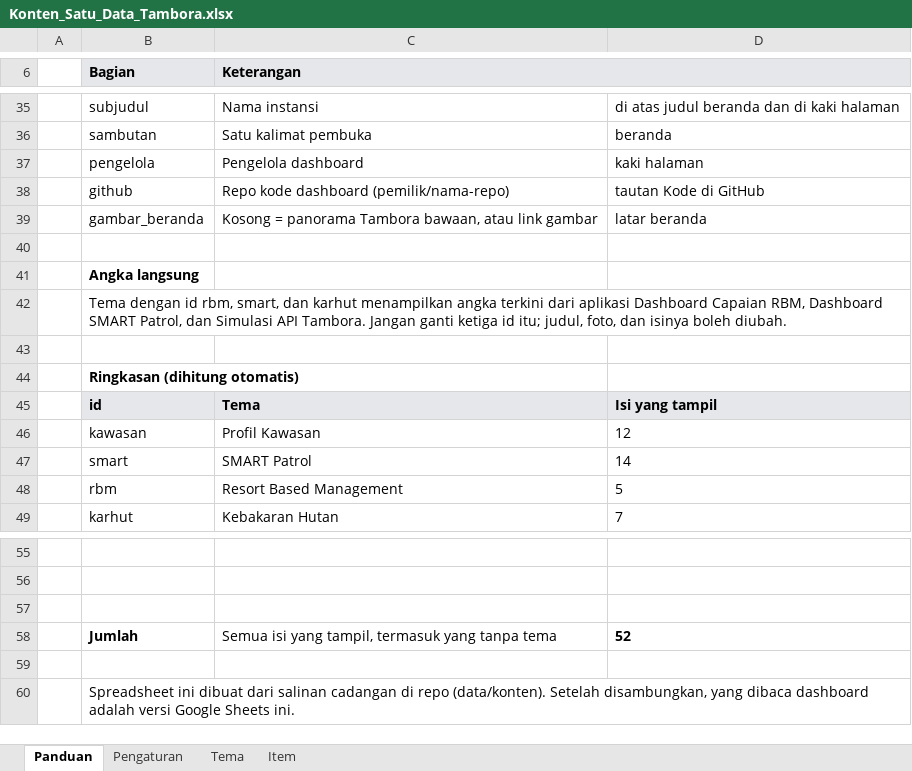
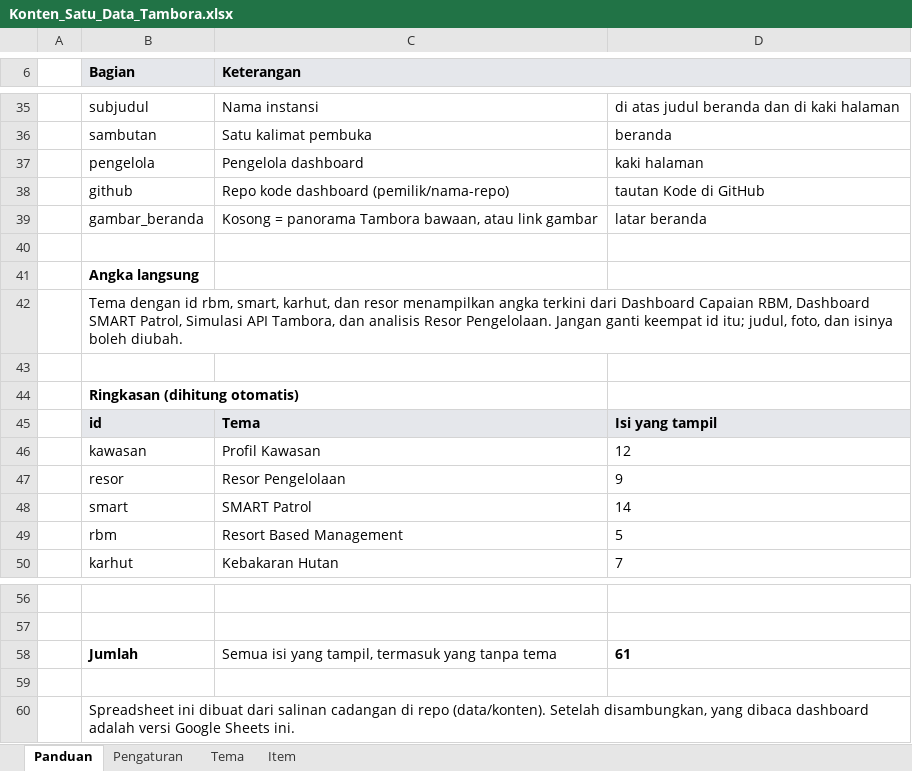
Before and after one commit to kopluck8/Satu-Data-Tambora, an Excel workbook: data/Konten_Satu_Data_Tambora.xlsx, sheet Panduan, drawn as a sheet; only a part is shown, gaps mark what is left out; values as stored, in another font and other column widths than the file's, no borders; removed rows and columns are numbered as before the commit, all else as after; the diff names each change by its address in the sheet, - before the commit and + after, or states it on an @@ line.

```diff
--- a/data/Konten_Satu_Data_Tambora.xlsx (sheet Panduan)
+++ b/data/Konten_Satu_Data_Tambora.xlsx (sheet Panduan)
-B42 (Bagian): …rbm, smart, dan karhut menampilkan angka terkini dari aplikasi Dashboard Capaian RBM, Dashboard SMART Patrol, dan Simulasi API Tambora. Jangan ganti ketiga id itu;…
+B42 (Bagian): …rbm, smart, karhut, dan resor menampilkan angka terkini dari Dashboard Capaian RBM, Dashboard SMART Patrol, Simulasi API Tambora, dan analisis Resor Pengelolaan. Jangan ganti keempat id itu;…
+row 47:  | resor | Resor Pengelolaan | 9
-row 57: (empty)
-D58: 52
+D58: 61
```
Also changed, not shown: sheet Item, sheet Tema, formulas that keep their value, 18 other files.
